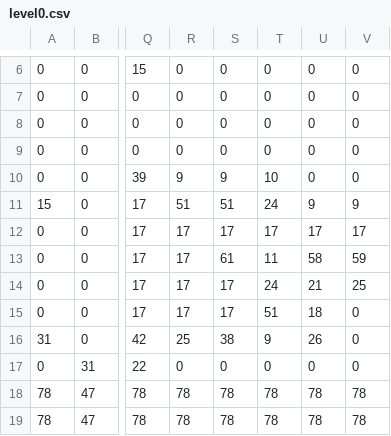
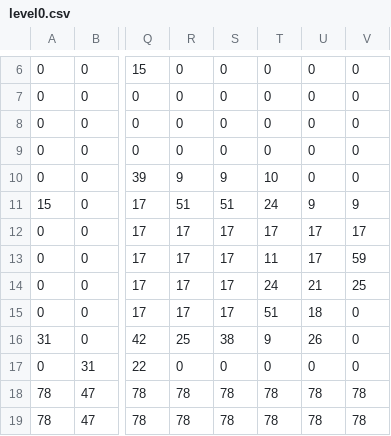
Before and after one commit to bkinnear/cs179n, a CSV file: res/maps/level0.csv, drawn as a sheet; only a part is shown, gaps mark what is left out; the diff names each change by its address in the sheet, - before the commit and + after, or states it on an @@ line.

Commit message:
remove that stupid flower pot

```diff
--- a/res/maps/level0.csv
+++ b/res/maps/level0.csv
-S13: 61
+S13: 17
-U13: 58
+U13: 17
```
